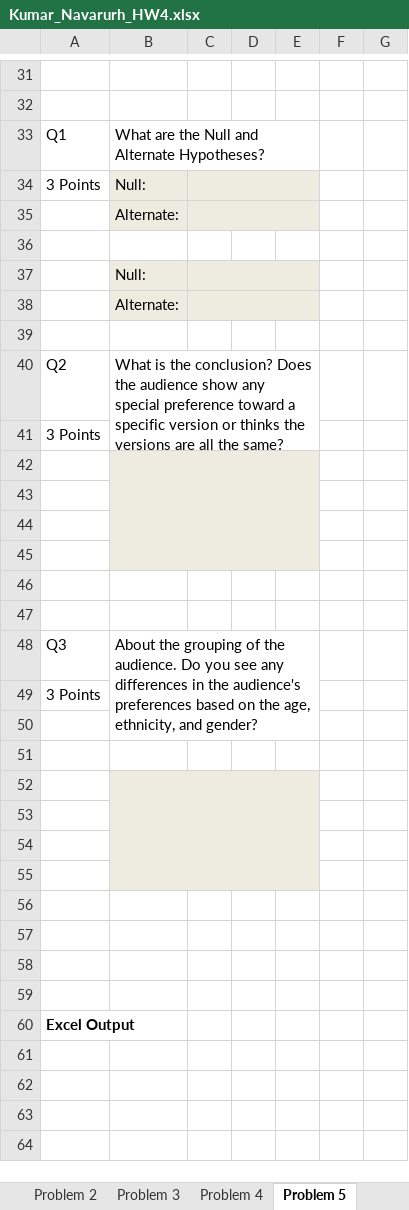
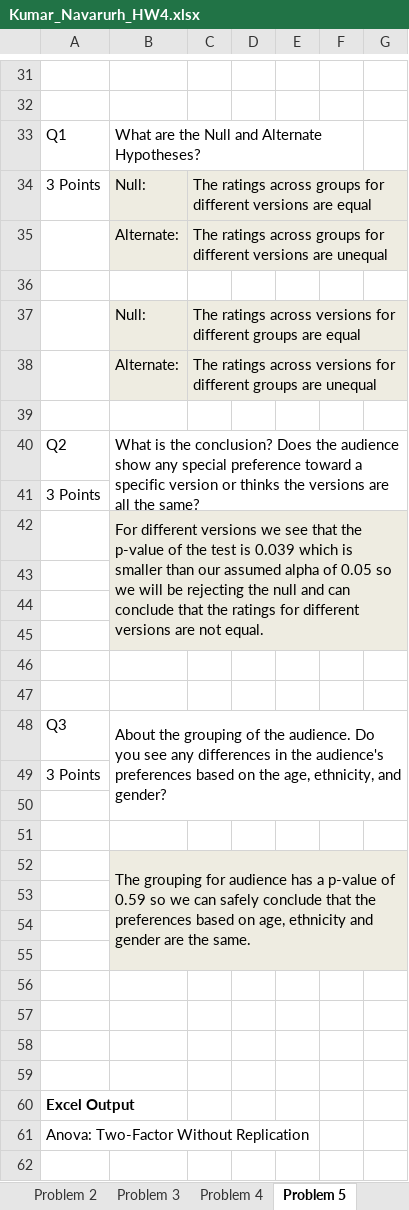
Before and after one commit to navarurh/assignments, an Excel workbook: stats/hw4/Kumar_Navarurh_HW4.xlsx, sheet Problem 5, drawn as a sheet; only a part is shown, gaps mark what is left out; the shorter side is filled out with more unchanged rows; values as stored, in another font and other column widths than the file's, no borders; removed rows and columns are numbered as before the commit, all else as after; the diff covers the shown part only; the diff names each change by its address in the sheet, - before the commit and + after, or states it on an @@ line.

Commit message:
stats final hw

```diff
--- a/stats/hw4/Kumar_Navarurh_HW4.xlsx (sheet Problem 5)
+++ b/stats/hw4/Kumar_Navarurh_HW4.xlsx (sheet Problem 5)
-B33:E33 merged
+B33:F33 merged
-C34: (empty)
+C34: The ratings across groups for different versions are equal
-C34:E34 merged
+C34:G34 merged
-F34:G35 fill: none
+F34:G35 fill: #EEECE1
-C35: (empty)
+C35: The ratings across groups for different versions are unequal
-C35:E35 merged
+C35:G35 merged
-C37: (empty)
+C37: The ratings across versions for different groups are equal
-C37:E37 merged
+C37:G37 merged
-F37:G38 fill: none
+F37:G38 fill: #EEECE1
-C38: (empty)
+C38: The ratings across versions for different groups are unequal
-C38:E38 merged
+C38:G38 merged
-B40:E41 merged
+B40:G41 merged
-B42: (empty)
+B42: For different versions we see that the p-value of the test is 0.039 which is smaller than our assumed alpha of 0.05 so we will be rejecting the null and can conclude that the ratings for different versions are not equal.
-B42:E45 merged
+B42:G45 merged
-F42:G45 fill: none
+F42:G45 fill: #EEECE1
-B48:E50 merged
+B48:G50 merged
+row 49: 3 Points
+row 50: (empty)
+row 51: (empty)
+row 52:  | The grouping for audience has a p-value of 0.59 so we can safely conclude that the preferences based on age, ethnicity and gender are the same.
@@ column A renumbered between rows 53 and 90 @@
-B53:G55 fill: none
+B53:G55 fill: #EEECE1
-B56:E59 fill: #EEECE1
+B56:E59 fill: none
-B52:E55 merged
```
Also changed, not shown: 33 added rows, 1 edited cell and merged cells elsewhere in this sheet, sheet Problem 1, sheet Problem 4, sheet Problem 3, sheet Problem 2.
